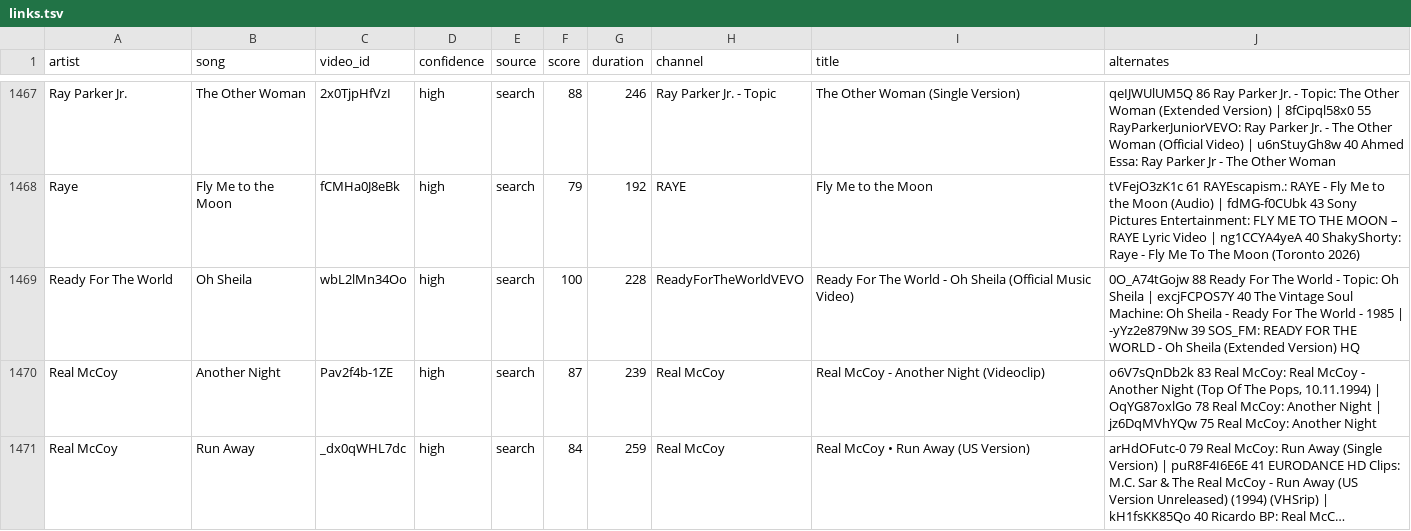
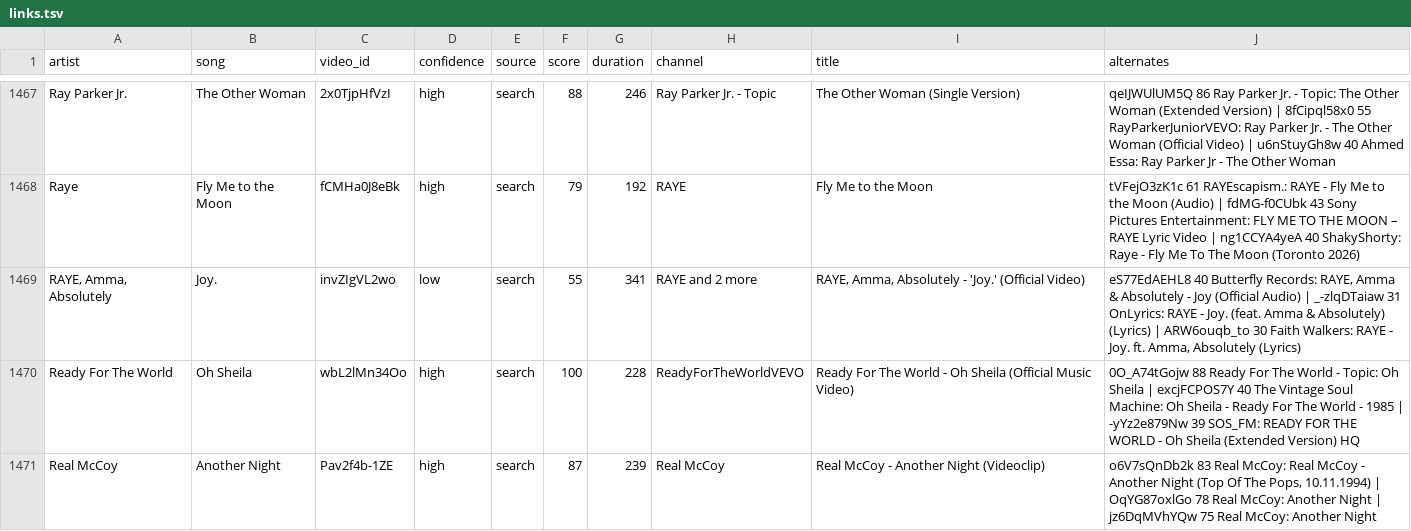
Before and after one commit to scubdon/wmradio, a TSV file: youtube/links.tsv, drawn as a sheet; only a part is shown, gaps mark what is left out; the shorter side is filled out with more unchanged rows; long unchanged cells end in …; the diff names each change by its address in the sheet, - before the commit and + after, or states it on an @@ line.

```diff
--- a/youtube/links.tsv
+++ b/youtube/links.tsv
+row 1469: RAYE, Amma, Absolutely | Joy. | invZIgVL2wo | low | search | 55 | 341 | RAYE and 2 more | RAYE, Amma, Absolutely - 'Joy.' (Official Video) | eS77EdAEHL8 40 Butterfly Records: RAYE, Amma & Absolutely - Joy (Official Audio) | _-zlqDTaiaw 31 OnLyrics: RAYE - Joy. (feat. Amma & Absolutely) (Lyrics) | ARW6ouqb_to 30 Faith Walkers: RAYE - Joy. ft. Amma, Absolutely (Lyrics)
```
